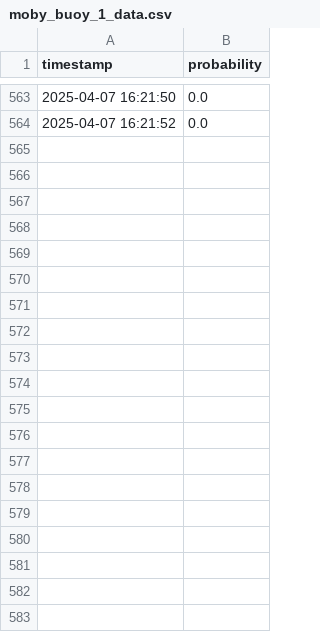
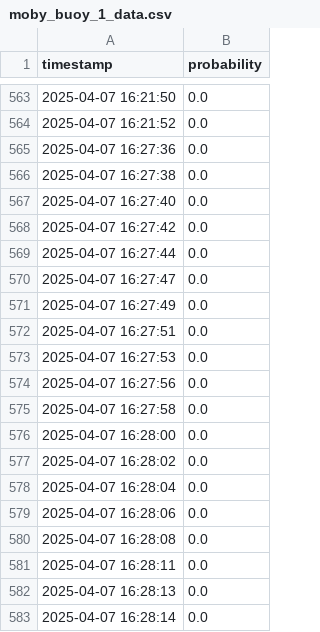
Before and after one commit to 2900xt/MobyGlobal, a CSV file: server_src/data/moby_buoy_1_data.csv, drawn as a sheet; only a part is shown, gaps mark what is left out; the diff covers the shown part only.

```diff
--- a/server_src/data/moby_buoy_1_data.csv
+++ b/server_src/data/moby_buoy_1_data.csv
@@ -564 +564,20 @@ timestamp,probability
 2025-04-07 16:21:52,0.0
+2025-04-07 16:27:36,0.0
+2025-04-07 16:27:38,0.0
+2025-04-07 16:27:40,0.0
+2025-04-07 16:27:42,0.0
+2025-04-07 16:27:44,0.0
+2025-04-07 16:27:47,0.0
+2025-04-07 16:27:49,0.0
+2025-04-07 16:27:51,0.0
+2025-04-07 16:27:53,0.0
+2025-04-07 16:27:56,0.0
+2025-04-07 16:27:58,0.0
+2025-04-07 16:28:00,0.0
+2025-04-07 16:28:02,0.0
+2025-04-07 16:28:04,0.0
+2025-04-07 16:28:06,0.0
+2025-04-07 16:28:08,0.0
+2025-04-07 16:28:11,0.0
+2025-04-07 16:28:13,0.0
+2025-04-07 16:28:14,0.0
```
Also changed, not shown: 13 added rows elsewhere in this file, 3 other files.
